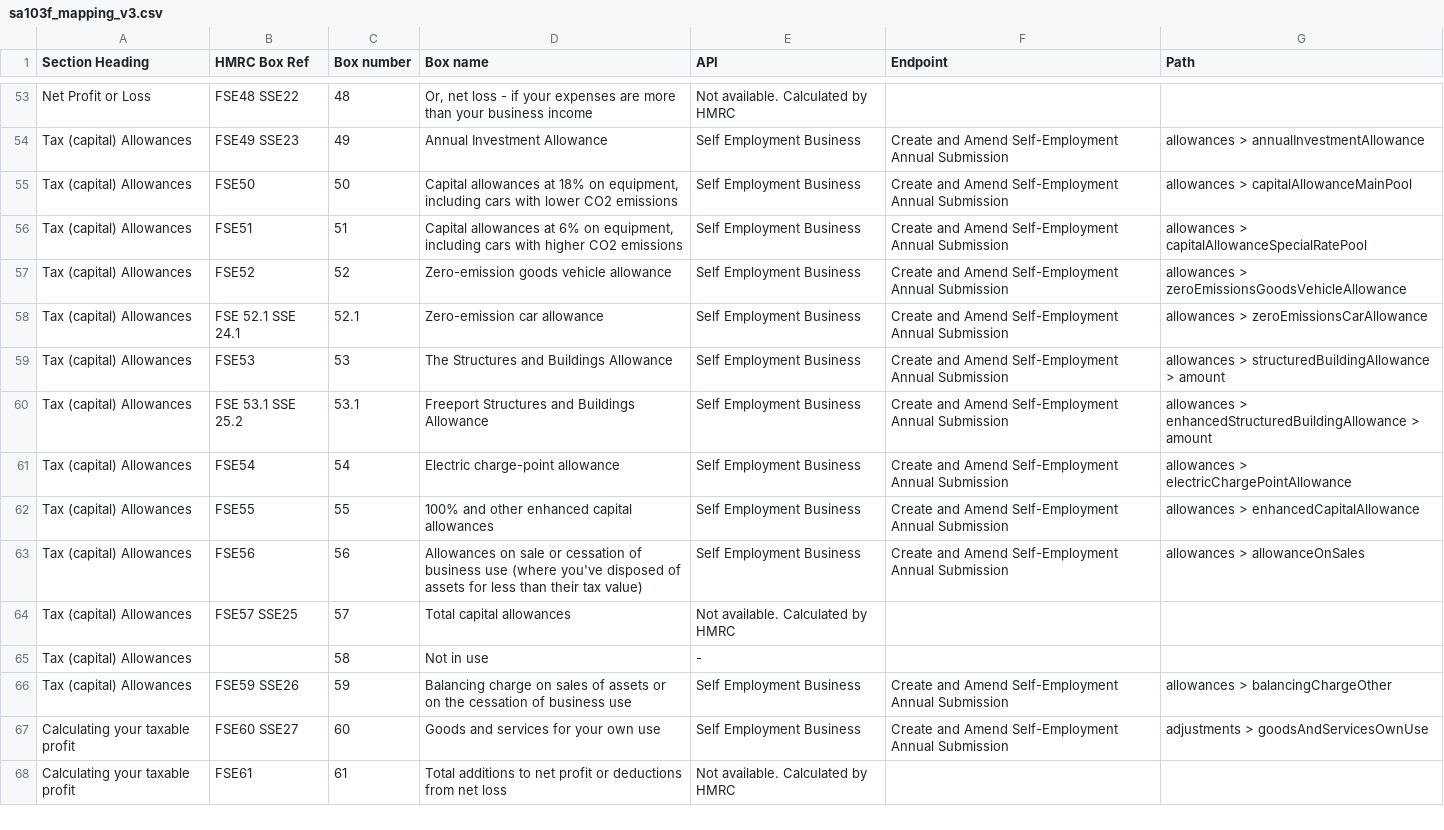
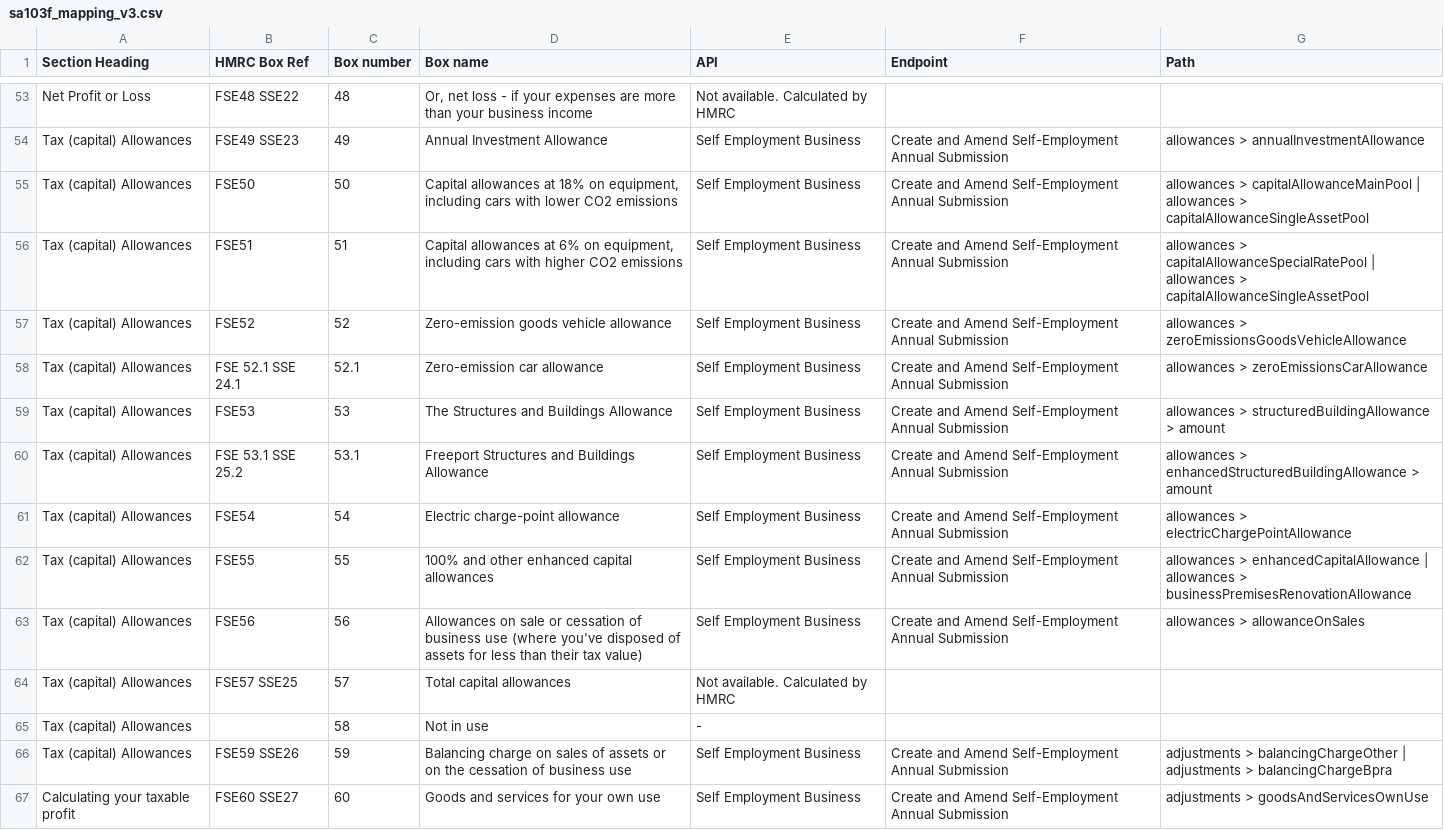
Before and after one commit to hmrc/income-tax-mtd-changelog, a CSV file: mapping/csv/sa103f_mapping_v3.csv, drawn as a sheet; only a part is shown, gaps mark what is left out; the shorter side is filled out with more unchanged rows.

Commit message:
MTDSA-29607 corrected paths and included missing fields

```diff
--- a/mapping/csv/sa103f_mapping_v3.csv
+++ b/mapping/csv/sa103f_mapping_v3.csv
@@ -54,4 +54,4 @@
 "Tax (capital) Allowances","FSE49 SSE23","49","Annual Investment Allowance","Self Employment Business","Create and Amend Self-Employment Annual Submission","allowances > annualInvestmentAllowance"
-"Tax (capital) Allowances","FSE50","50","Capital allowances at 18% on equipment, including cars with lower CO2 emissions","Self Employment Business","Create and Amend Self-Employment Annual Submission","allowances > capitalAllowanceMainPool"
-"Tax (capital) Allowances","FSE51","51","Capital allowances at 6% on equipment, including cars with higher CO2 emissions","Self Employment Business","Create and Amend Self-Employment Annual Submission","allowances > capitalAllowanceSpecialRatePool"
+"Tax (capital) Allowances","FSE50","50","Capital allowances at 18% on equipment, including cars with lower CO2 emissions","Self Employment Business","Create and Amend Self-Employment Annual Submission","allowances > capitalAllowanceMainPool | allowances > capitalAllowanceSingleAssetPool"
+"Tax (capital) Allowances","FSE51","51","Capital allowances at 6% on equipment, including cars with higher CO2 emissions","Self Employment Business","Create and Amend Self-Employment Annual Submission","allowances > capitalAllowanceSpecialRatePool | allowances > capitalAllowanceSingleAssetPool"
 "Tax (capital) Allowances","FSE52","52","Zero-emission goods vehicle allowance","Self Employment Business","Create and Amend Self-Employment Annual Submission","allowances > zeroEmissionsGoodsVehicleAllowance"
@@ -61,3 +61,3 @@
 "Tax (capital) Allowances","FSE54","54","Electric charge-point allowance","Self Employment Business","Create and Amend Self-Employment Annual Submission","allowances > electricChargePointAllowance"
-"Tax (capital) Allowances","FSE55","55","100% and other enhanced capital allowances","Self Employment Business","Create and Amend Self-Employment Annual Submission","allowances > enhancedCapitalAllowance"
+"Tax (capital) Allowances","FSE55","55","100% and other enhanced capital allowances","Self Employment Business","Create and Amend Self-Employment Annual Submission","allowances > enhancedCapitalAllowance | allowances > businessPremisesRenovationAllowance"
 "Tax (capital) Allowances","FSE56","56","Allowances on sale or cessation of business use (where you've disposed of assets for less than their tax value)","Self Employment Business","Create and Amend Self-Employment Annual Submission","allowances > allowanceOnSales"
@@ -65,3 +65,3 @@
 "Tax (capital) Allowances","","58","Not in use","-","",""
-"Tax (capital) Allowances","FSE59 SSE26","59","Balancing charge on sales of assets or on the cessation of business use","Self Employment Business","Create and Amend Self-Employment Annual Submission","allowances > balancingChargeOther"
+"Tax (capital) Allowances","FSE59 SSE26","59","Balancing charge on sales of assets or on the cessation of business use","Self Employment Business","Create and Amend Self-Employment Annual Submission","adjustments > balancingChargeOther | adjustments > balancingChargeBpra"
 "Calculating your taxable profit","FSE60 SSE27","60","Goods and services for your own use","Self Employment Business","Create and Amend Self-Employment Annual Submission","adjustments > goodsAndServicesOwnUse"
```
